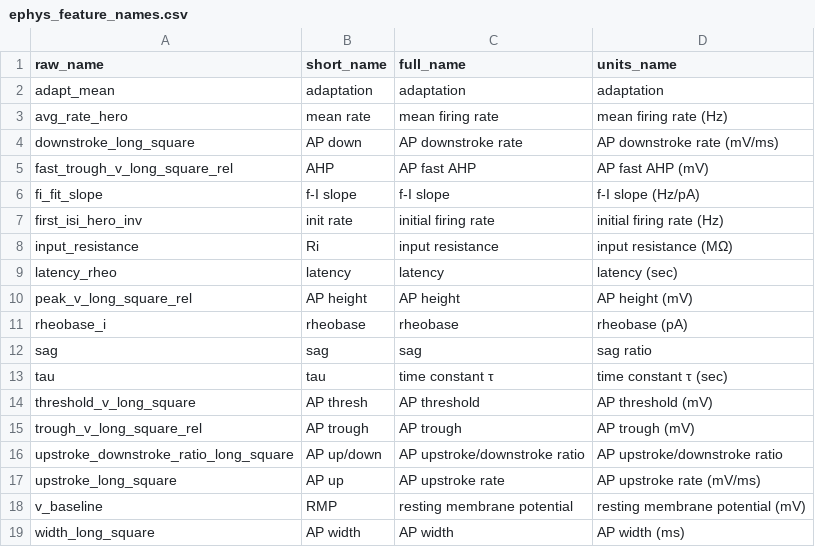
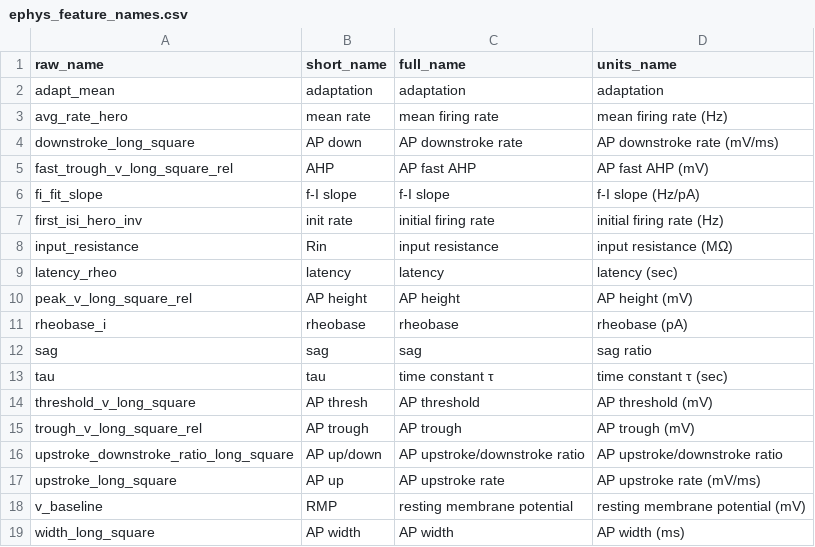
Before and after one commit to AllenInstitute/patchseq_human_L23, a CSV file: data/ephys_feature_names.csv, drawn as a sheet.

```diff
--- a/data/ephys_feature_names.csv
+++ b/data/ephys_feature_names.csv
@@ -7,3 +7,3 @@ fi_fit_slope,f-I slope,f-I slope,f-I slope (Hz/pA)
 first_isi_hero_inv,init rate,initial firing rate,initial firing rate (Hz)
-input_resistance,Ri,input resistance,input resistance (MΩ)
+input_resistance,Rin,input resistance,input resistance (MΩ)
 latency_rheo,latency,latency,latency (sec)
```
Also changed, not shown: data/morpho_feature_names.csv, 1 other file.
